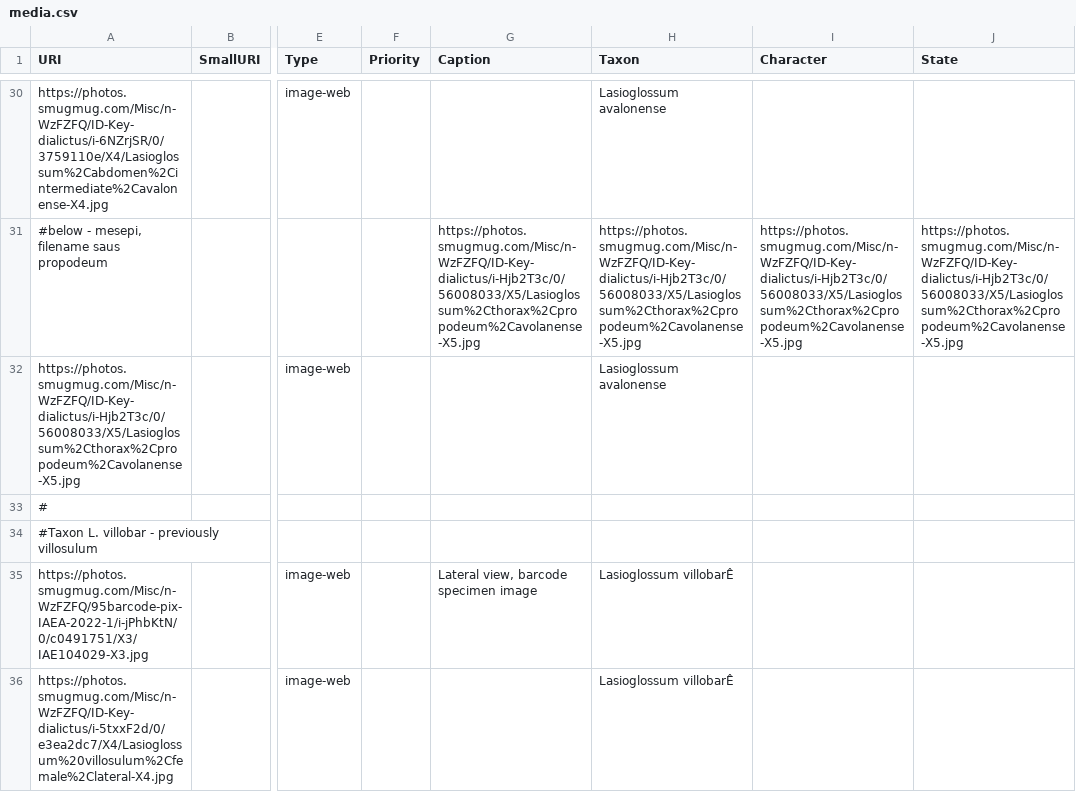
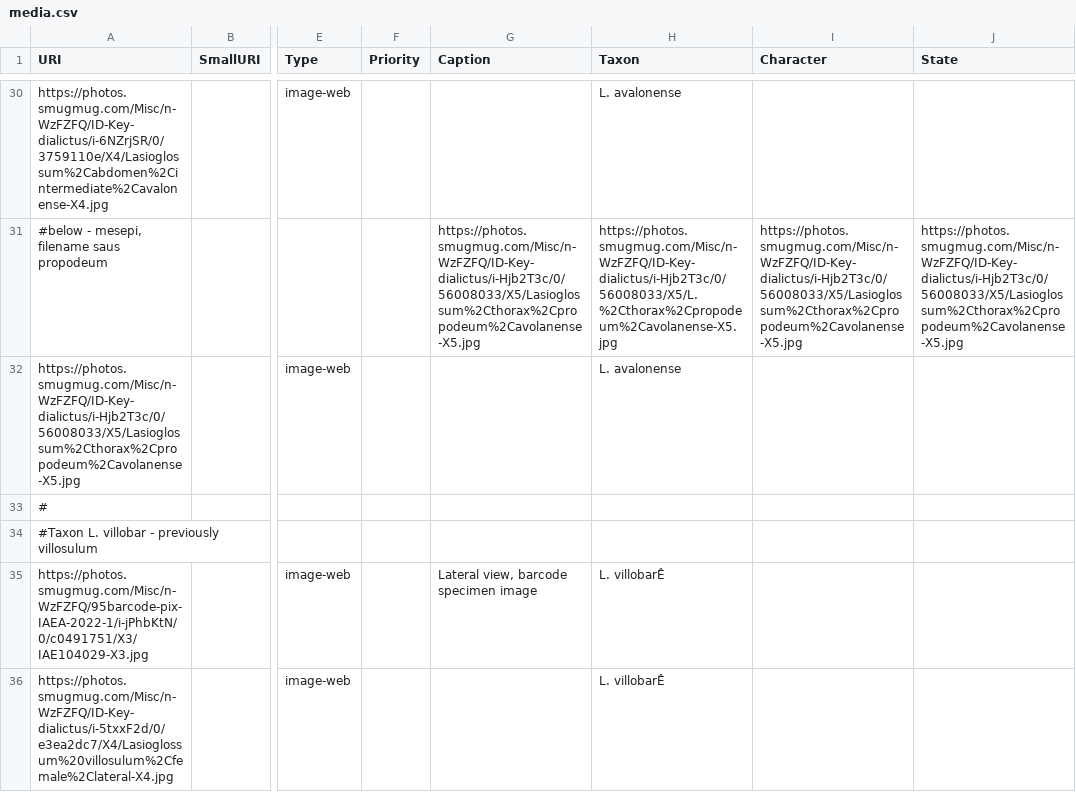
Before and after one commit to Leptinotarsa/NewEmpty, a CSV file: identikit/kb/LasioDialictus/media.csv, drawn as a sheet; only a part is shown, gaps mark what is left out; the diff covers the shown part only; the diff names each change by its address in the sheet, - before the commit and + after, or states it on an @@ line.

```diff
--- a/identikit/kb/LasioDialictus/media.csv
+++ b/identikit/kb/LasioDialictus/media.csv
-H30 (Taxon): Lasioglossum avalonense
+H30 (Taxon): L. avalonense
-H31 (Taxon): https://photos.smugmug.com/Misc/n-WzFZFQ/ID-Key-dialictus/i-Hjb2T3c/0/56008033/X5/Lasioglossum%2Cthorax%2Cpropodeum%2Cavolanense-X5.jpg
+H31 (Taxon): https://photos.smugmug.com/Misc/n-WzFZFQ/ID-Key-dialictus/i-Hjb2T3c/0/56008033/X5/L.%2Cthorax%2Cpropodeum%2Cavolanense-X5.jpg
-H32 (Taxon): Lasioglossum avalonense
+H32 (Taxon): L. avalonense
-H35:H36 (Taxon): Lasioglossum villobarÊ
+H35:H36 (Taxon): L. villobarÊ
```
Also changed, not shown: 1 added row, 1 removed row and 83 edited cells elsewhere in this file, 2 other files.
